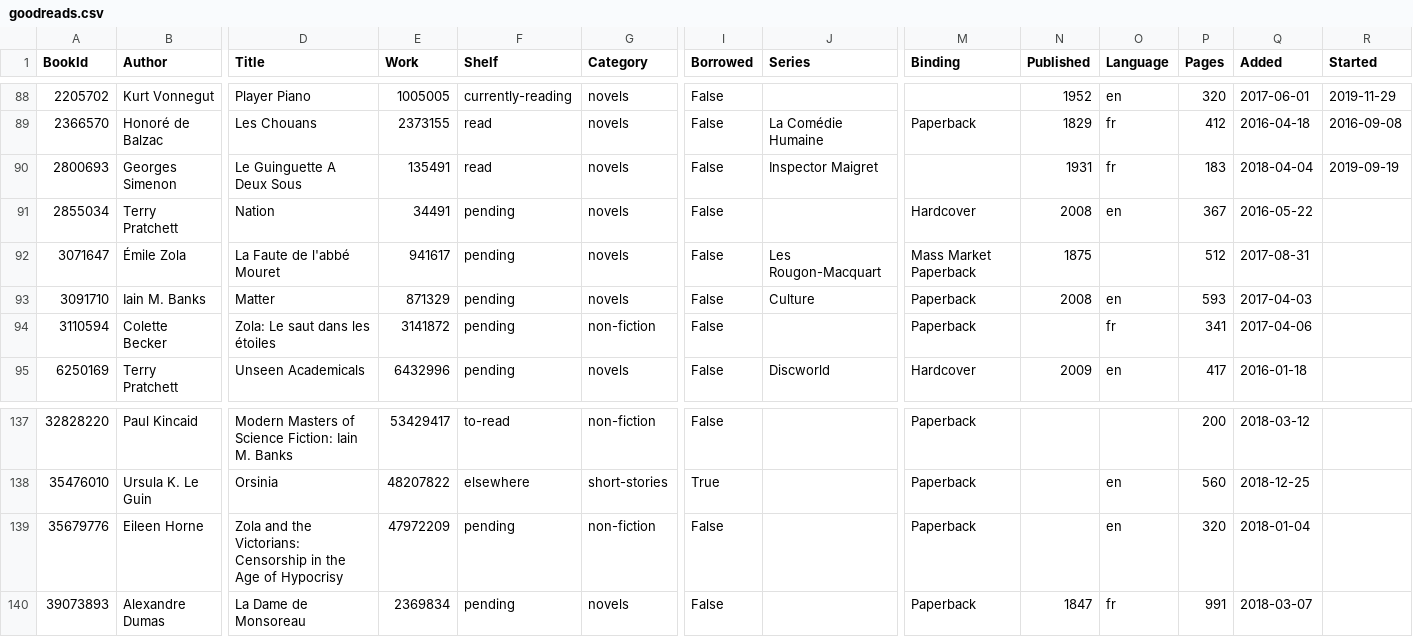
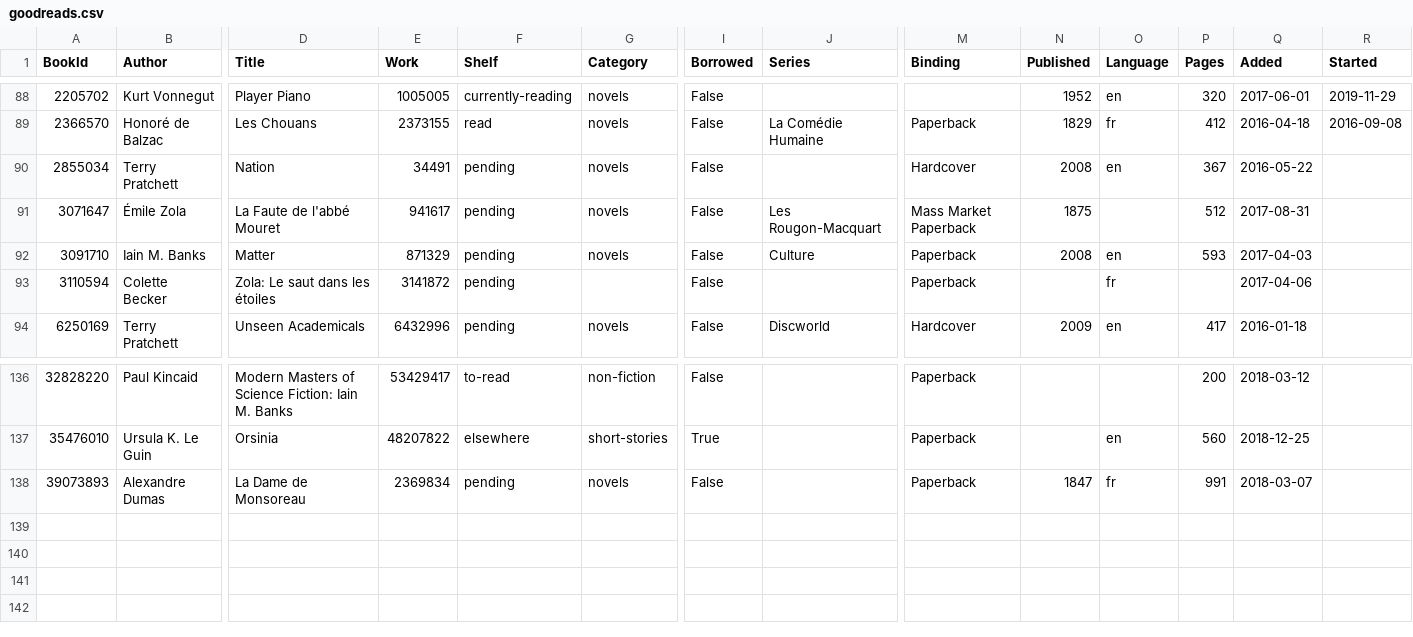
Before and after one commit to ligne/ook, a CSV file: t/data/2019-12-04/goodreads.csv, drawn as a sheet; only a part is shown, gaps mark what is left out; removed rows and columns are numbered as before the commit, all else as after; rows hold the shown columns only; the diff names each change by its address in the sheet, - before the commit and + after, or states it on an @@ line.

```diff
--- a/t/data/2019-12-04/goodreads.csv
+++ b/t/data/2019-12-04/goodreads.csv
-row 90: 2800693 | Georges Simenon | Le Guinguette A Deux Sous | 135491 | read | novels | False | Inspector Maigret |  | 1931 | fr | 183 | 2018-04-04 | 2019-09-19
-G93 (Category): non-fiction
+G93 (Category): (empty)
-P93 (Pages): 341
+P93 (Pages): (empty)
-row 139: 35679776 | Eileen Horne | Zola and the Victorians: Censorship in the Age of Hypocrisy | 47972209 | pending | non-fiction | False |  | Paperback |  | en | 320 | 2018-01-04
```
Also changed, not shown: t/data/2019-12-04/ebooks.csv, 6 other files.
